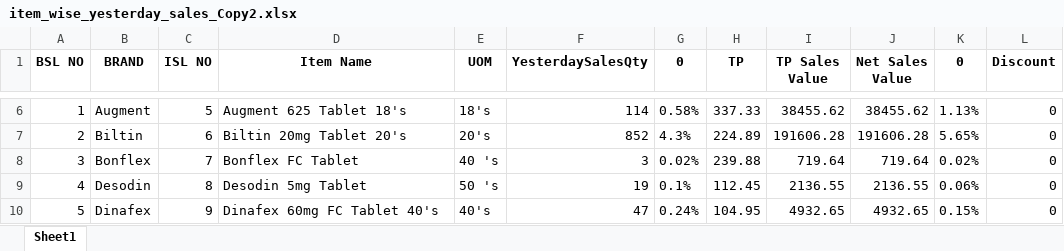
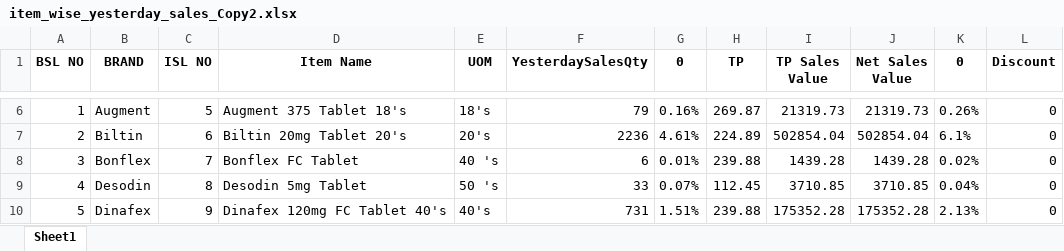
Before and after one commit to RoyelBee/GPM_new, an Excel workbook: Data/item_wise_yesterday_sales_Copy2.xlsx, sheet Sheet1, drawn as a sheet; only a part is shown, gaps mark what is left out; values as stored, in another font and other column widths than the file's, no borders; the diff covers the shown part only; the diff names each change by its address in the sheet, - before the commit and + after, or states it on an @@ line.

```diff
--- a/Data/item_wise_yesterday_sales_Copy2.xlsx (sheet Sheet1)
+++ b/Data/item_wise_yesterday_sales_Copy2.xlsx (sheet Sheet1)
-D6 (Item Name): Augment 625 Tablet 18's
+D6 (Item Name): Augment 375 Tablet 18's
-F6 (YesterdaySalesQty): 114
+F6 (YesterdaySalesQty): 79
-G6 (0): 0.58%
+G6 (0): 0.16%
-H6 (TP): 337.33
+H6 (TP): 269.87
-I6 (TP Sales Value): 38455.62
+I6 (TP Sales Value): 21319.73
-J6 (Net Sales Value): 38455.62
+J6 (Net Sales Value): 21319.73
-K6 (0): 1.13%
+K6 (0): 0.26%
-F7 (YesterdaySalesQty): 852
+F7 (YesterdaySalesQty): 2236
-G7 (0): 4.3%
+G7 (0): 4.61%
-I7 (TP Sales Value): 191606.28
+I7 (TP Sales Value): 502854.04
-J7 (Net Sales Value): 191606.28
+J7 (Net Sales Value): 502854.04
-K7 (0): 5.65%
+K7 (0): 6.1%
-F8 (YesterdaySalesQty): 3
+F8 (YesterdaySalesQty): 6
-G8 (0): 0.02%
+G8 (0): 0.01%
-I8 (TP Sales Value): 719.64
+I8 (TP Sales Value): 1439.28
-J8 (Net Sales Value): 719.64
+J8 (Net Sales Value): 1439.28
-F9 (YesterdaySalesQty): 19
+F9 (YesterdaySalesQty): 33
-G9 (0): 0.1%
+G9 (0): 0.07%
-I9 (TP Sales Value): 2136.55
+I9 (TP Sales Value): 3710.85
-J9 (Net Sales Value): 2136.55
+J9 (Net Sales Value): 3710.85
-K9 (0): 0.06%
+K9 (0): 0.04%
-D10 (Item Name): Dinafex 60mg FC Tablet 40's
+D10 (Item Name): Dinafex 120mg FC Tablet 40's
-F10 (YesterdaySalesQty): 47
+F10 (YesterdaySalesQty): 731
-G10 (0): 0.24%
+G10 (0): 1.51%
-H10 (TP): 104.95
+H10 (TP): 239.88
-I10 (TP Sales Value): 4932.65
+I10 (TP Sales Value): 175352.28
-J10 (Net Sales Value): 4932.65
+J10 (Net Sales Value): 175352.28
-K10 (0): 0.15%
+K10 (0): 2.13%
```
Also changed, not shown: 3 added rows and 591 edited cells elsewhere in this sheet, Data/Sales_and_Stock.xlsx, Data/branch_wise_detailed_data_Sales_and_Stock-Copy.xlsx, 34 other files.
